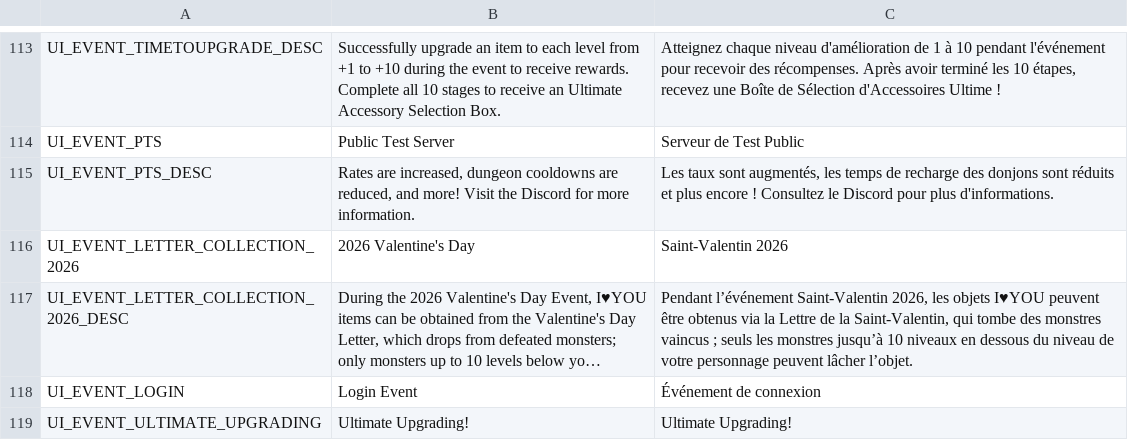
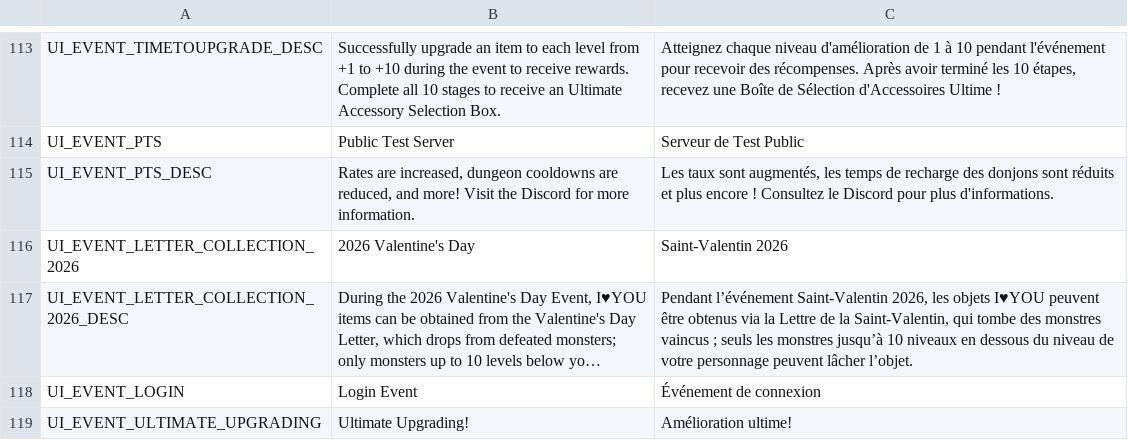
Before and after one commit to Charybdis-Flyff/Flyff-Universe-Translations, a CSV file: French/Events.csv, drawn as a sheet; only a part is shown, gaps mark what is left out; long unchanged cells end in …; the diff names each change by its address in the sheet, - before the commit and + after, or states it on an @@ line.

Commit message:
Translate 'Ultimate Upgrading!' to French

```diff
--- a/French/Events.csv
+++ b/French/Events.csv
-C119: Ultimate Upgrading!
+C119: Amélioration ultime!
```
